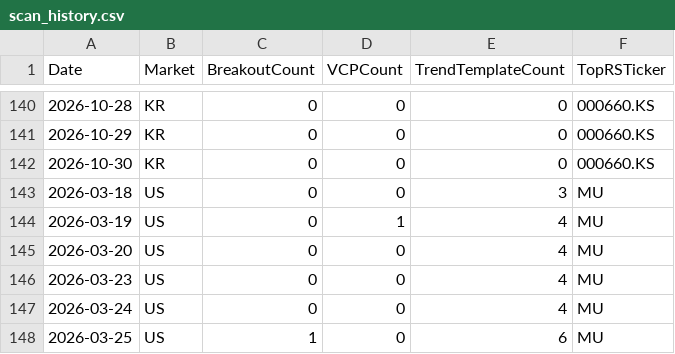
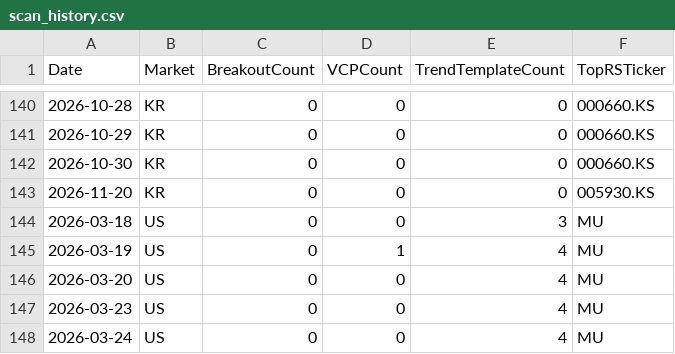
Before and after one commit to hkmoon/mark, a CSV file: report_history/scan_history.csv, drawn as a sheet; only a part is shown, gaps mark what is left out; the shorter side is filled out with more unchanged rows.

```diff
--- a/report_history/scan_history.csv
+++ b/report_history/scan_history.csv
@@ -142,2 +142,3 @@ Date,Market,BreakoutCount,VCPCount,TrendTemplateCount,TopRSTicker
 2026-10-30,KR,0,0,0,000660.KS
+2026-11-20,KR,0,0,0,005930.KS
 2026-03-18,US,0,0,3,MU
```
